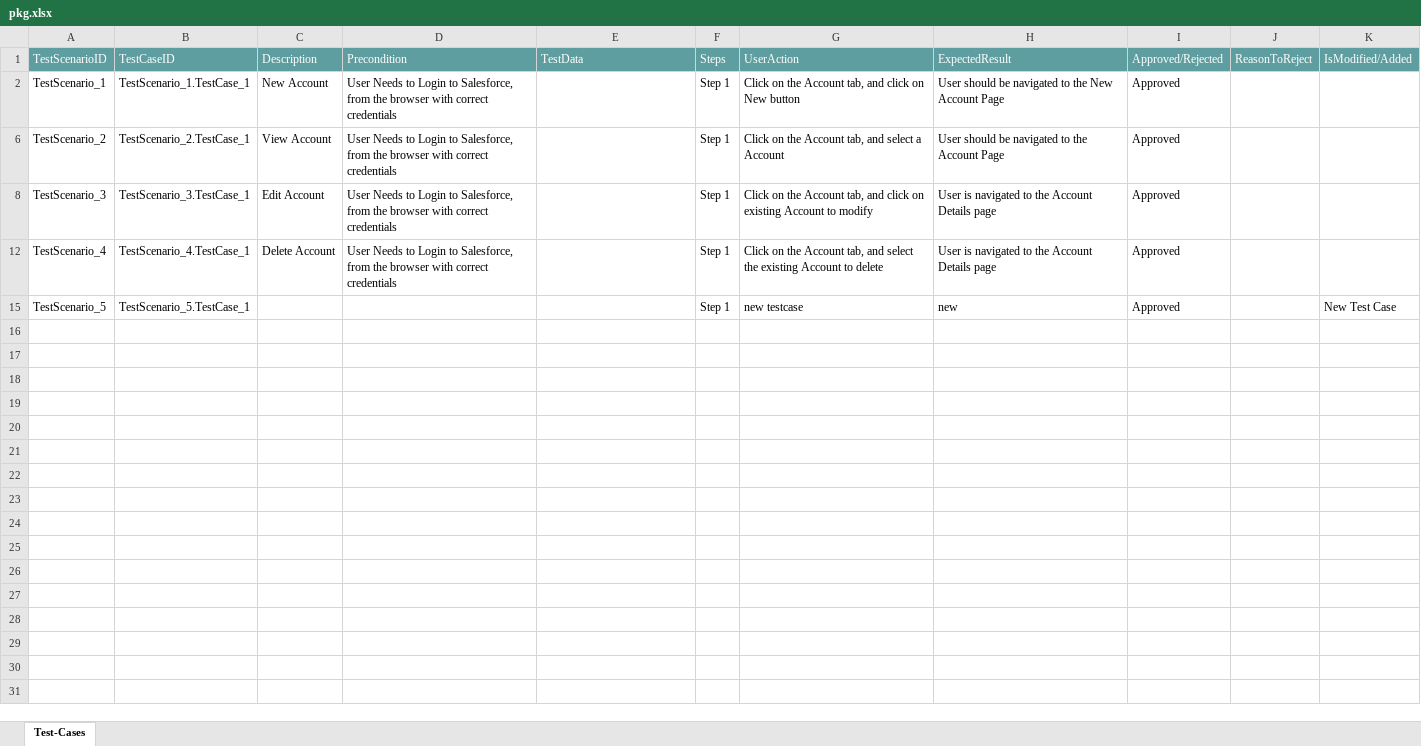
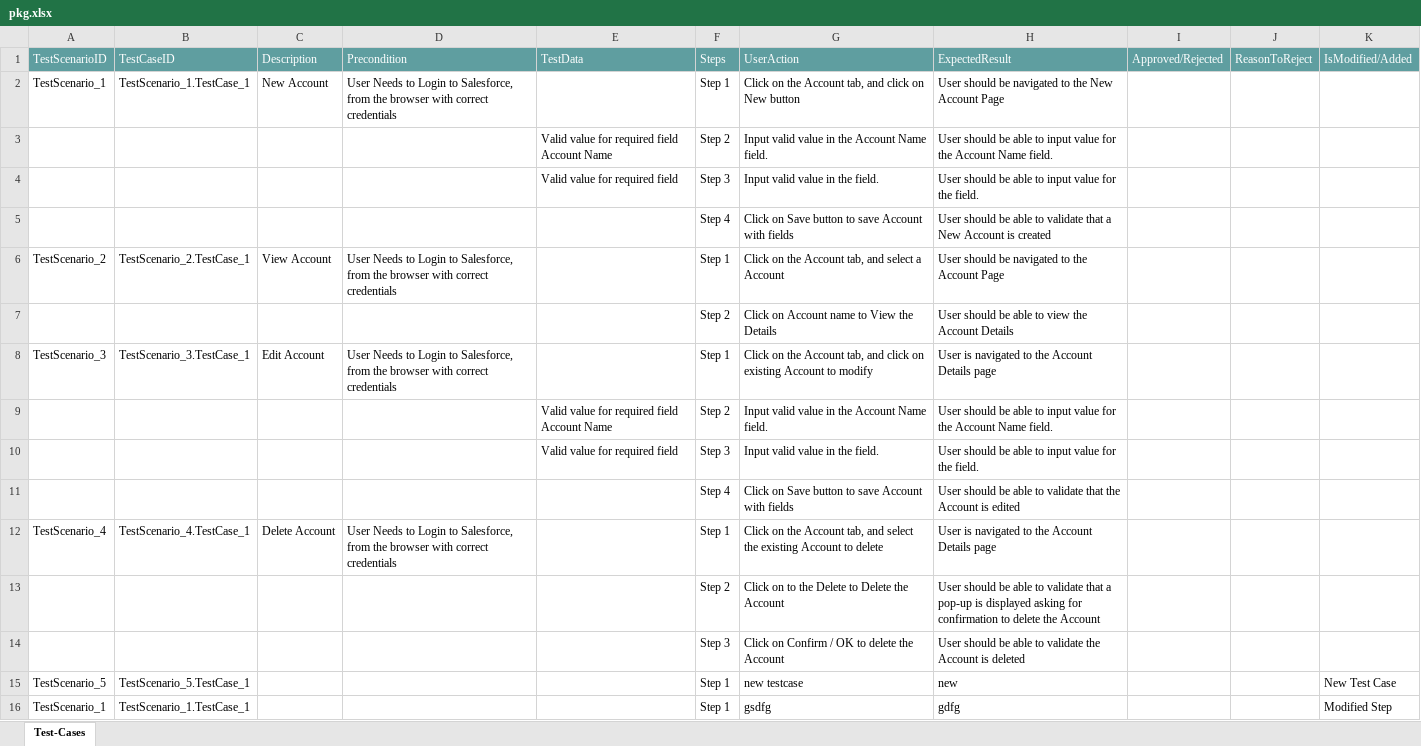
Before and after one commit to ShaikMohamedIrfan/creatieManualTC, an Excel workbook: pkg.xlsx, sheet Test-Cases, drawn as a sheet; values as stored, in another font and other column widths than the file's, no borders; table styles not drawn; the diff names each change by its address in the sheet, - before the commit and + after, or states it on an @@ line.

Commit message:
Initial Commit for Verification of Test cases

```diff
--- a/pkg.xlsx (sheet Test-Cases)
+++ b/pkg.xlsx (sheet Test-Cases)
-I2: Approved
+I2: (empty)
@@ row 3 unhidden:  |  |  |  | Valid value for required field Account Name | Step 2 | Input valid value in the Account Name field. | User should be able to input value for the Account Name field. @@
@@ row 4 unhidden:  |  |  |  | Valid value for required field | Step 3 | Input valid value in the field. | User should be able to input value for the field. @@
@@ row 5 unhidden:  |  |  |  |  | Step 4 | Click on Save button to save Account with fields | User should be able to validate that a New Account is created @@
-I6: Approved
+I6: (empty)
@@ row 7 unhidden:  |  |  |  |  | Step 2 | Click on Account name to View the Details | User should be able to view the Account Details @@
-I8: Approved
+I8: (empty)
@@ row 9 unhidden:  |  |  |  | Valid value for required field Account Name | Step 2 | Input valid value in the Account Name field. | User should be able to input value for the Account Name field. @@
@@ row 10 unhidden:  |  |  |  | Valid value for required field | Step 3 | Input valid value in the field. | User should be able to input value for the field. @@
@@ row 11 unhidden:  |  |  |  |  | Step 4 | Click on Save button to save Account with fields | User should be able to validate that the Account is edited @@
-I12: Approved
+I12: (empty)
@@ row 13 unhidden:  |  |  |  |  | Step 2 | Click on to the Delete to Delete the Account | User should be able to validate that a pop-up is displayed asking for confirmation to delete the Account @@
@@ row 14 unhidden:  |  |  |  |  | Step 3 | Click on Confirm / OK to delete the Account | User should be able to validate the Account is deleted @@
-I15: Approved
+I15: (empty)
+row 16: TestScenario_1 | TestScenario_1.TestCase_1 |  |  |  | Step 1 | gsdfg | gdfg |  |  | Modified Step
```
